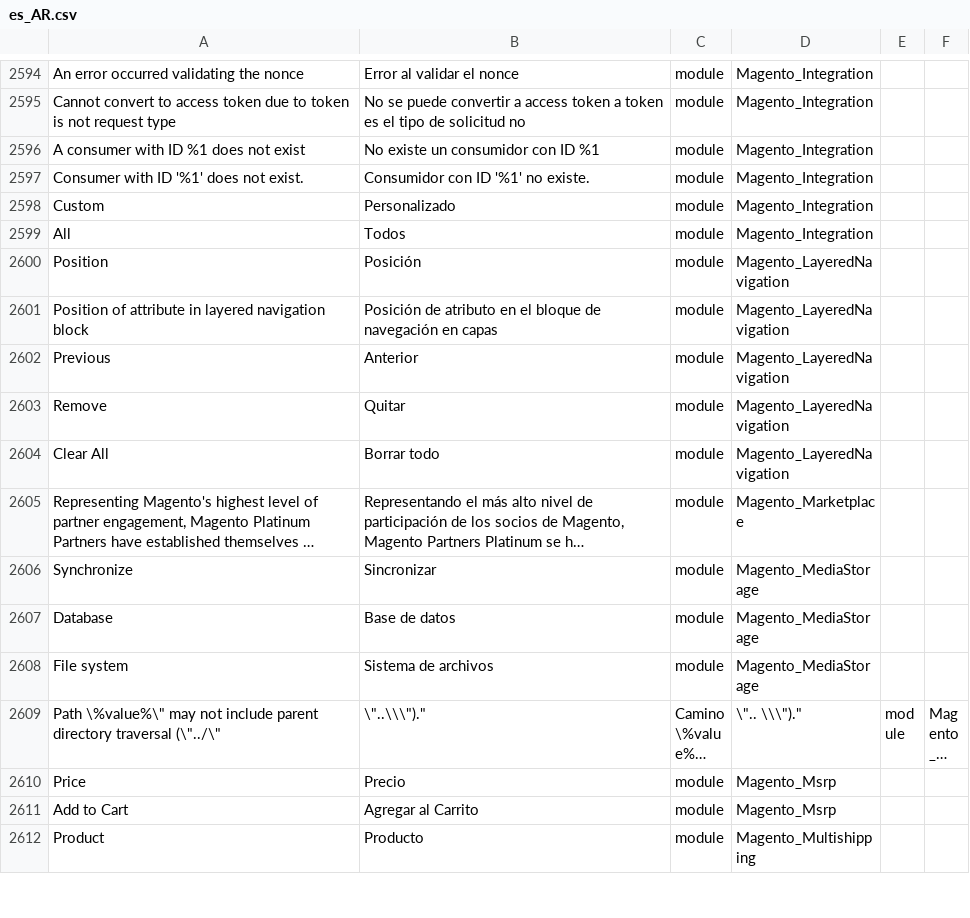
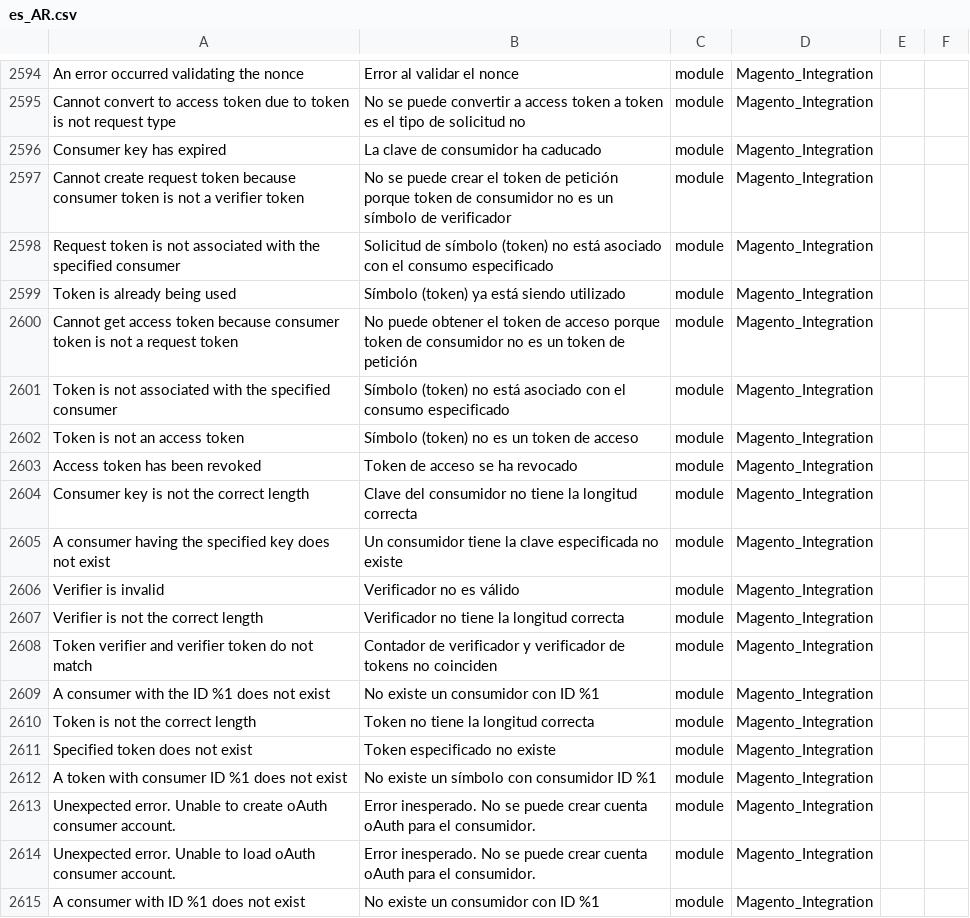
Before and after one commit to Magento2Translations/language_es_ar, a CSV file: es_AR.csv, drawn as a sheet; only a part is shown, gaps mark what is left out; the shorter side is filled out with more unchanged rows; long unchanged cells end in …; the diff covers the shown part only; the diff names each change by its address in the sheet, - before the commit and + after, or states it on an @@ line.

```diff
--- a/es_AR.csv
+++ b/es_AR.csv
+row 2596: Consumer key has expired | La clave de consumidor ha caducado | module | Magento_Integration
+row 2597: Cannot create request token because consumer token is not a verifier token | No se puede crear el token de petición porque token de consumidor no es un símbolo de verificador | module | Magento_Integration
+row 2598: Request token is not associated with the specified consumer | Solicitud de símbolo (token) no está asociado con el consumo especificado | module | Magento_Integration
+row 2599: Token is already being used | Símbolo (token) ya está siendo utilizado | module | Magento_Integration
+row 2600: Cannot get access token because consumer token is not a request token | No puede obtener el token de acceso porque token de consumidor no es un token de petición | module | Magento_Integration
+row 2601: Token is not associated with the specified consumer | Símbolo (token) no está asociado con el consumo especificado | module | Magento_Integration
+row 2602: Token is not an access token | Símbolo (token) no es un token de acceso | module | Magento_Integration
+row 2603: Access token has been revoked | Token de acceso se ha revocado | module | Magento_Integration
+row 2604: Consumer key is not the correct length | Clave del consumidor no tiene la longitud correcta | module | Magento_Integration
+row 2605: A consumer having the specified key does not exist | Un consumidor tiene la clave especificada no existe | module | Magento_Integration
+row 2606: Verifier is invalid | Verificador no es válido | module | Magento_Integration
+row 2607: Verifier is not the correct length | Verificador no tiene la longitud correcta | module | Magento_Integration
+row 2608: Token verifier and verifier token do not match | Contador de verificador y verificador de tokens no coinciden | module | Magento_Integration
+row 2609: A consumer with the ID %1 does not exist | No existe un consumidor con ID %1 | module | Magento_Integration
+row 2610: Token is not the correct length | Token no tiene la longitud correcta | module | Magento_Integration
+row 2611: Specified token does not exist | Token especificado no existe | module | Magento_Integration
+row 2612: A token with consumer ID %1 does not exist | No existe un símbolo con consumidor ID %1 | module | Magento_Integration
+row 2613: Unexpected error. Unable to create oAuth consumer account. | Error inesperado. No se puede crear cuenta oAuth para el consumidor. | module | Magento_Integration
+row 2614: Unexpected error. Unable to load oAuth consumer account. | Error inesperado. No se puede crear cuenta oAuth para el consumidor. | module | Magento_Integration
```
Also changed, not shown: 19 added rows elsewhere in this file, 1 other file.
